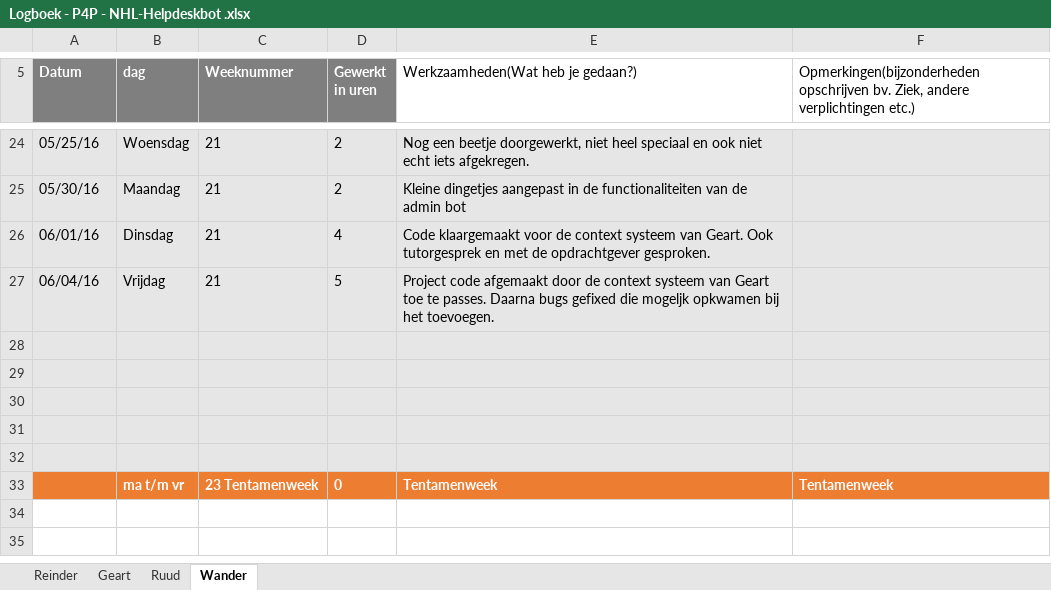
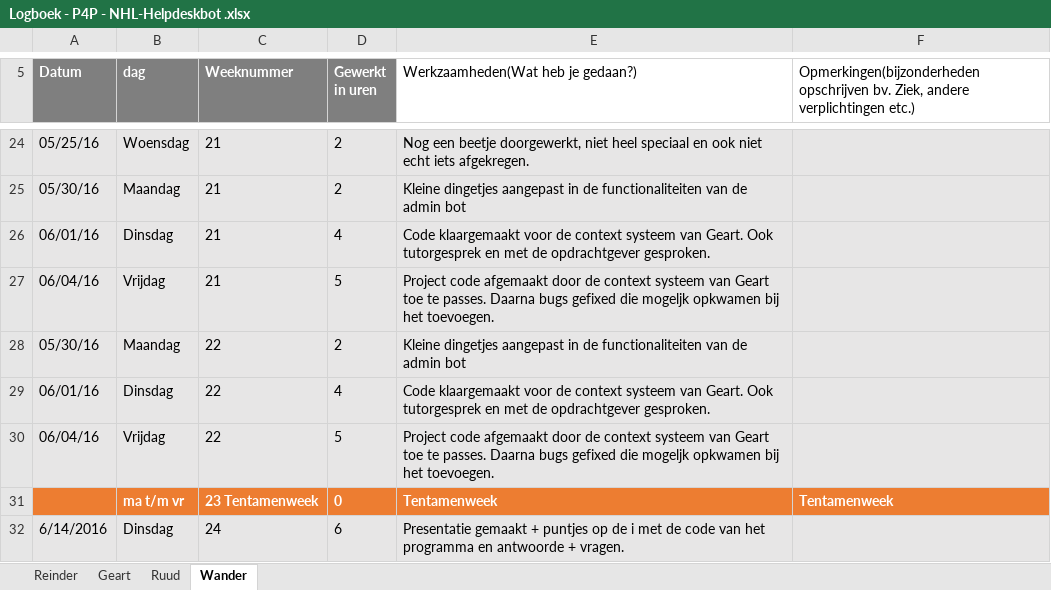
Before and after one commit to RCAHaertlein/P4P-chatbot-NHL---group-B, an Excel workbook: Logboek/Logboek - P4P - NHL-Helpdeskbot .xlsx, sheet Wander, drawn as a sheet; only a part is shown, gaps mark what is left out; values as stored, in another font and other column widths than the file's, no borders; charts and pictures not drawn; removed rows and columns are numbered as before the commit, all else as after; the diff names each change by its address in the sheet, - before the commit and + after, or states it on an @@ line.

Commit message:
logboek merge

```diff
--- a/Logboek/Logboek - P4P - NHL-Helpdeskbot .xlsx (sheet Wander)
+++ b/Logboek/Logboek - P4P - NHL-Helpdeskbot .xlsx (sheet Wander)
-row 28: (empty)
+row 28: 05/30/16 | Maandag | 22 | 2 | Kleine dingetjes aangepast in de functionaliteiten van de admin bot
-row 29: (empty)
+row 29: 06/01/16 | Dinsdag | 22 | 4 | Code klaargemaakt voor de context systeem van Geart. Ook tutorgesprek en met de opdrachtgever gesproken.
-row 30: (empty)
+row 30: 06/04/16 | Vrijdag | 22 | 5 | Project code afgemaakt door de context systeem van Geart toe te passes. Daarna bugs gefixed die mogeljk opkwamen bij het toevoegen.
-row 31: (empty)
-row 32: (empty)
+row 32: 6/14/2016 | Dinsdag | 24 | 6 | Presentatie gemaakt + puntjes op de i met de code van het programma en antwoorde + vragen.
```
